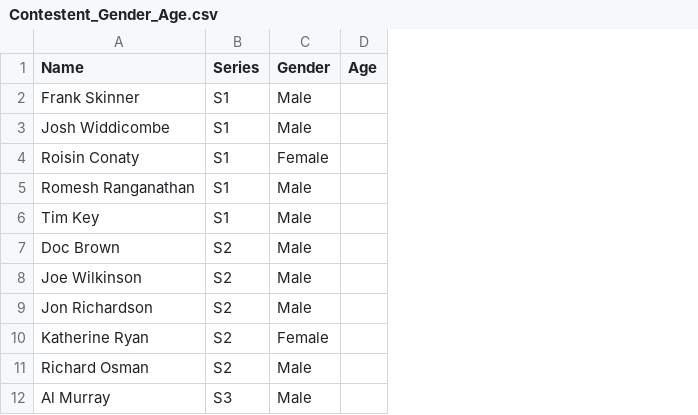
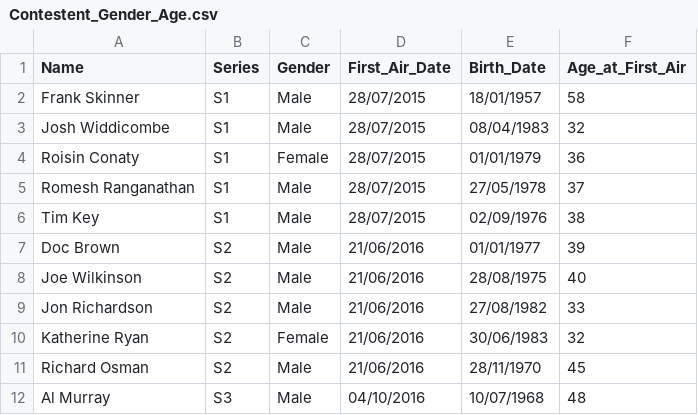
Before and after one commit to samgraftonwaters/Taskmaster_Analysis, a CSV file: Data/Contestent_Gender_Age.csv, drawn as a sheet; only a part is shown; removed rows and columns are numbered as before the commit, all else as after; the diff names each change by its address in the sheet, - before the commit and + after, or states it on an @@ line.

Commit message:
Updated gender/age table

```diff
--- a/Data/Contestent_Gender_Age.csv
+++ b/Data/Contestent_Gender_Age.csv
-column D (Age), empty
+column D (First_Air_Date), rows 2-12: 28/07/2015 | 28/07/2015 | 28/07/2015 | 28/07/2015 | 28/07/2015 | 21/06/2016 | 21/06/2016 | 21/06/2016 | 21/06/2016 | 21/06/2016 | 04/10/2016
+column E (Birth_Date), rows 2-12: 18/01/1957 | 08/04/1983 | 01/01/1979 | 27/05/1978 | 02/09/1976 | 01/01/1977 | 28/08/1975 | 27/08/1982 | 30/06/1983 | 28/11/1970 | 10/07/1968
+column F (Age_at_First_Air), rows 2-12: 58 | 32 | 36 | 37 | 38 | 39 | 40 | 33 | 32 | 45 | 48
```
